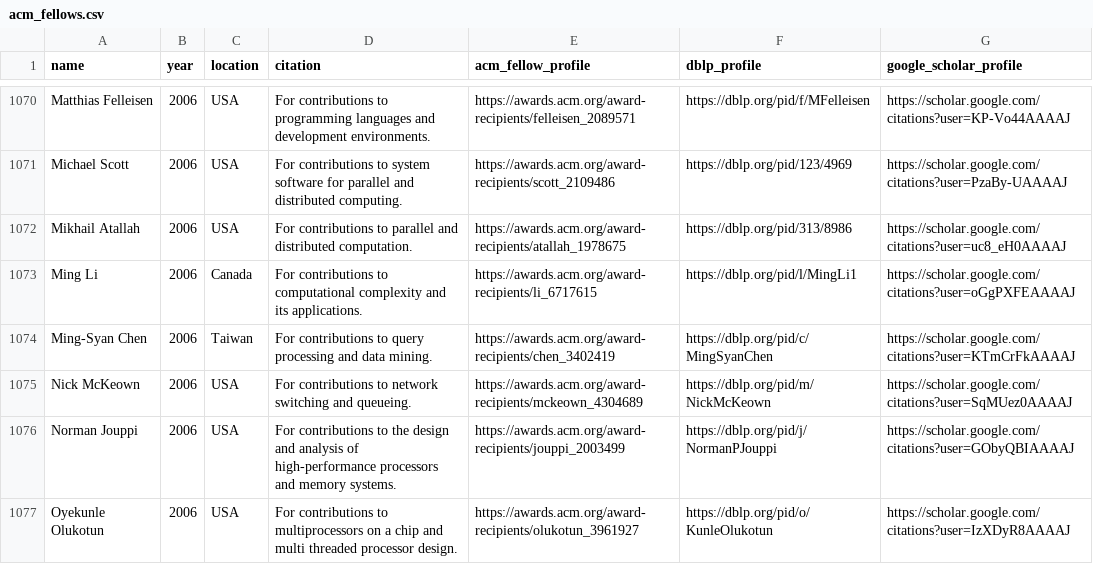
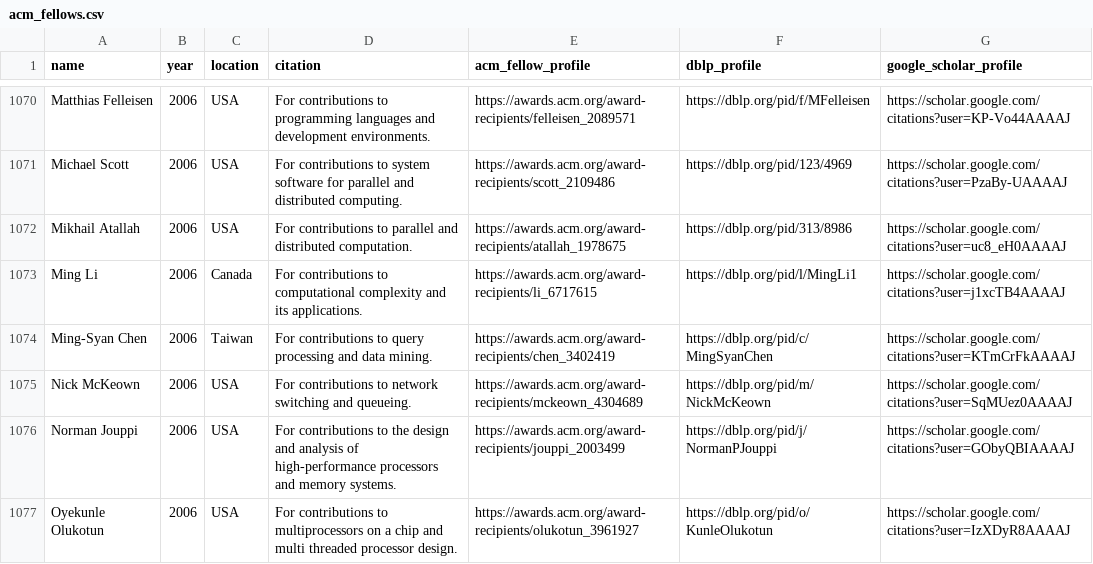
Before and after one commit to lintool/cs-big-cows, a CSV file: data/acm_fellows.csv, drawn as a sheet; only a part is shown, gaps mark what is left out; the diff covers the shown part only.

Commit message:
Correct ACM Fellow names and reviewed Scholar links (#53)

```diff
--- a/data/acm_fellows.csv
+++ b/data/acm_fellows.csv
@@ -1072,3 +1072,3 @@ Michael Scott,2006,USA,For contributions to system software for parallel and dis
 Mikhail Atallah,2006,USA,For contributions to parallel and distributed computation.,https://awards.acm.org/award-recipients/atallah_1978675,https://dblp.org/pid/313/8986,https://scholar.google.com/citations?user=uc8_eH0AAAAJ
-Ming Li,2006,Canada,For contributions to computational complexity and its applications.,https://awards.acm.org/award-recipients/li_6717615,https://dblp.org/pid/l/MingLi1,https://scholar.google.com/citations?user=oGgPXFEAAAAJ
+Ming Li,2006,Canada,For contributions to computational complexity and its applications.,https://awards.acm.org/award-recipients/li_6717615,https://dblp.org/pid/l/MingLi1,https://scholar.google.com/citations?user=j1xcTB4AAAAJ
 Ming-Syan Chen,2006,Taiwan,For contributions to query processing and data mining.,https://awards.acm.org/award-recipients/chen_3402419,https://dblp.org/pid/c/MingSyanChen,https://scholar.google.com/citations?user=KTmCrFkAAAAJ
```
Also changed, not shown: 1 added row, 1 removed row and 4 edited cells elsewhere in this file, 1 other file.
